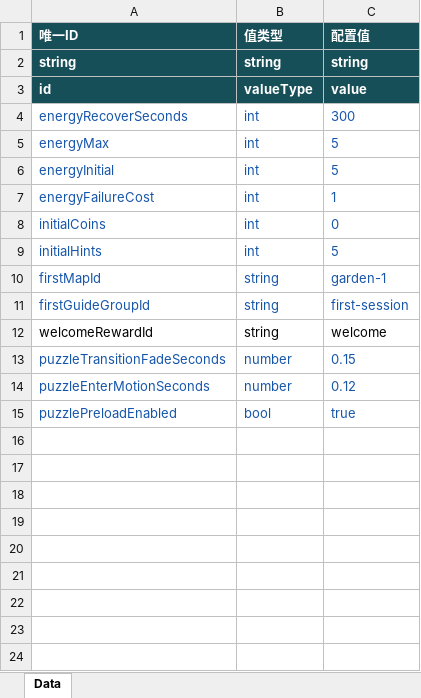
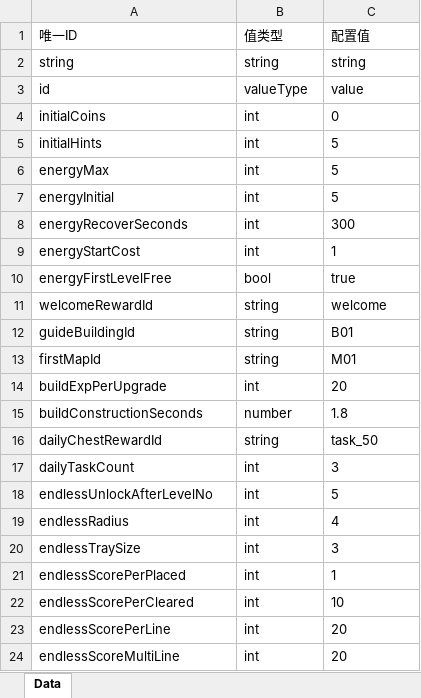
Before and after one commit to yufeng5259/Hexa-Puzzle, an Excel workbook: config/excel/Constants.xlsx, sheet Data, drawn as a sheet; values as stored, in another font and other column widths than the file's, no borders; removed rows and columns are numbered as before the commit, all else as after; the diff names each change by its address in the sheet, - before the commit and + after, or states it on an @@ line.

```diff
--- a/config/excel/Constants.xlsx (sheet Data)
+++ b/config/excel/Constants.xlsx (sheet Data)
@@ A1:C3 fill: #174F59 → none, bold: on → off, text colour: #FFFFFF → black @@
@@ row 8 moved to row 4: initialCoins @@
@@ row 9 moved to row 5: initialHints @@
-A6:C7 text colour: #1555AA
+A6:C7 text colour: black
@@ row 4 moved to row 8: energyRecoverSeconds @@
-A9: energyFailureCost
+A9: energyStartCost
-A9:C9 text colour: #1555AA
+A9:C9 text colour: black
-row 10: firstMapId | string | garden-1
-row 11: firstGuideGroupId | string | first-session
+row 10: energyFirstLevelFree | bool | true
-row 13: puzzleTransitionFadeSeconds | number | 0.15
-row 14: puzzleEnterMotionSeconds | number | 0.12
-row 15: puzzlePreloadEnabled | bool | true
+row 12: guideBuildingId | string | B01
+row 13: firstMapId | string | M01
+row 14: buildExpPerUpgrade | int | 20
+row 15: buildConstructionSeconds | number | 1.8
+row 16: dailyChestRewardId | string | task_50
+row 17: dailyTaskCount | int | 3
+row 18: endlessUnlockAfterLevelNo | int | 5
+row 19: endlessRadius | int | 4
+row 20: endlessTraySize | int | 3
+row 21: endlessScorePerPlaced | int | 1
+row 22: endlessScorePerCleared | int | 10
+row 23: endlessScorePerLine | int | 20
+row 24: endlessScoreMultiLine | int | 20
```
Also changed, not shown: config/excel/BuildingStages.xlsx, config/excel/GuideSteps.xlsx, 20 other files.
